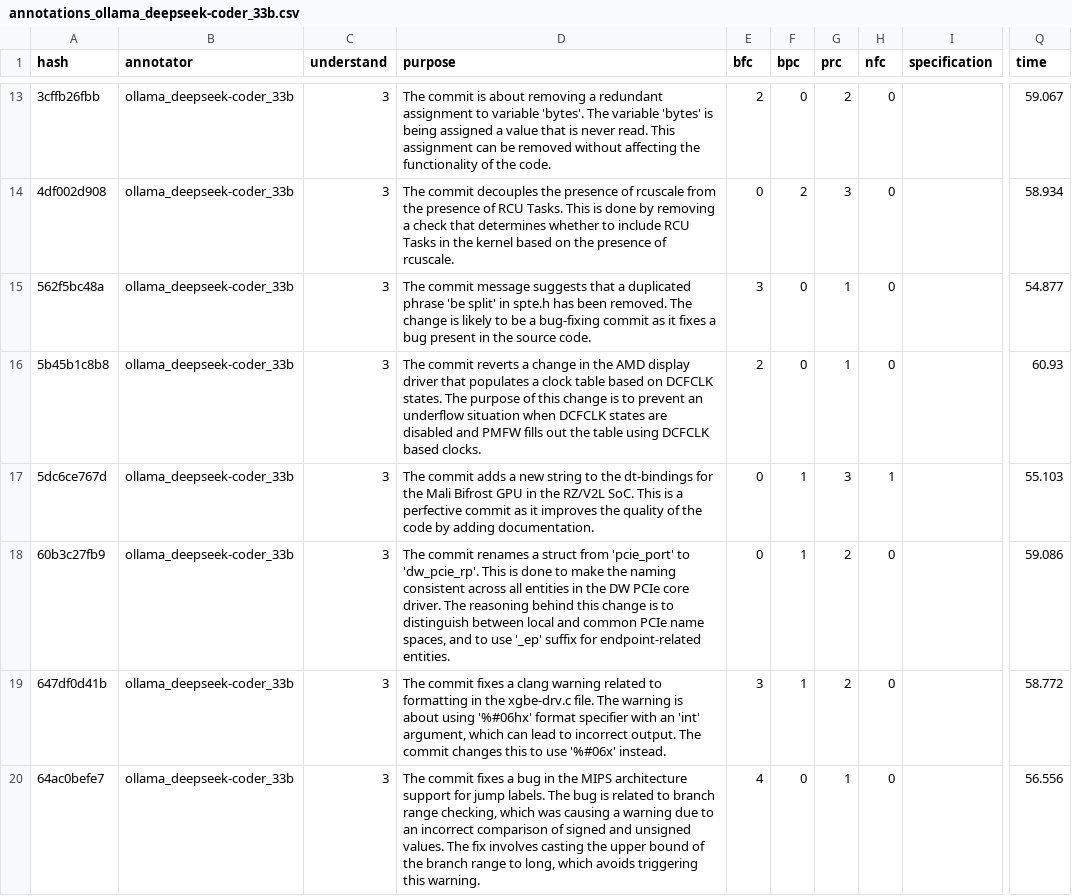
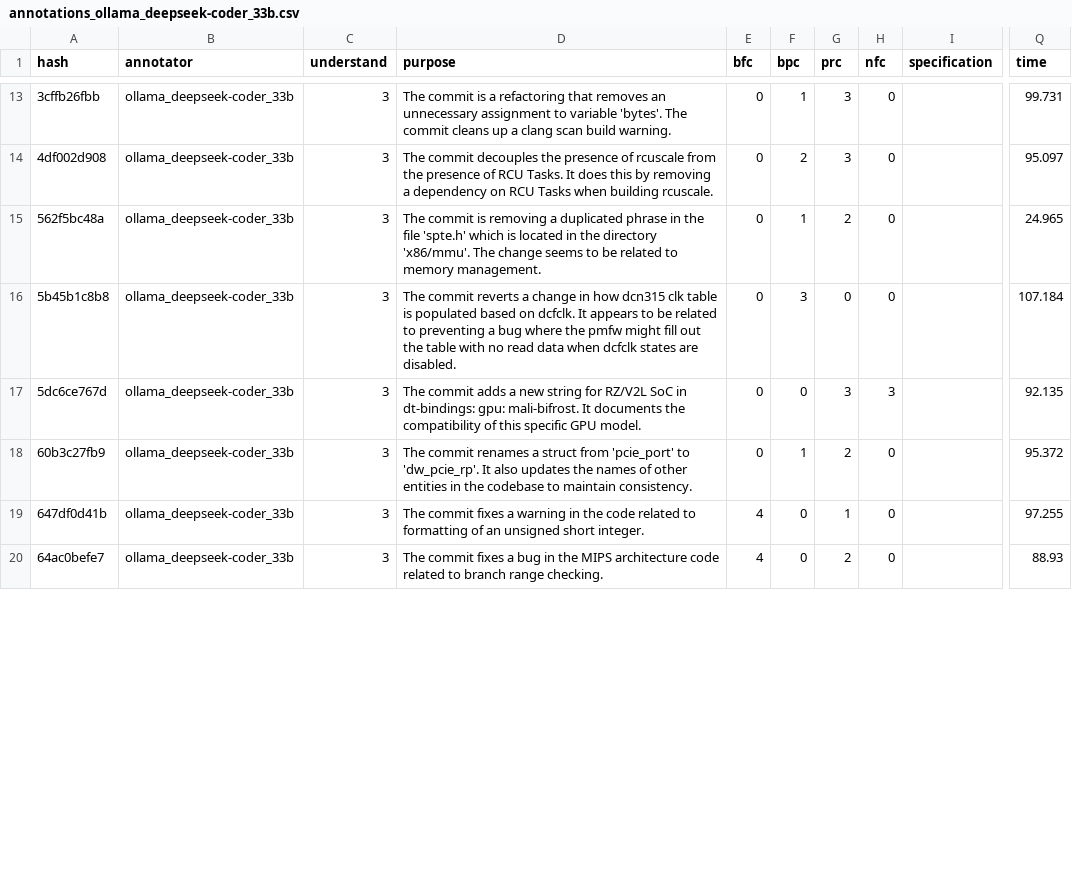
Before and after one commit to Maes95/llm-commit-classification, a CSV file: data/llm-annotator-results/r1/annotations_ollama_deepseek-coder_33b.csv, drawn as a sheet; only a part is shown, gaps mark what is left out; the diff covers the shown part only; the diff names each change by its address in the sheet, - before the commit and + after, or states it on an @@ line.

```diff
--- a/data/llm-annotator-results/r1/annotations_ollama_deepseek-coder_33b.csv
+++ b/data/llm-annotator-results/r1/annotations_ollama_deepseek-coder_33b.csv
-D13 (purpose): …commit is about removing a redundant assignment to variable 'bytes'. The variable 'bytes' is being assigned a value that is never read. This assignment can be removed without affecting the functionality of the code.
+D13 (purpose): …commit is a refactoring that removes an unnecessary assignment to variable 'bytes'. The commit cleans up a clang scan build warning.
-E13 (bfc): 2
+E13 (bfc): 0
-F13 (bpc): 0
+F13 (bpc): 1
-G13 (prc): 2
+G13 (prc): 3
-Q13 (time): 59.067
+Q13 (time): 99.731
-D14 (purpose): …RCU Tasks. This is done by removing a check that determines whether to include RCU Tasks in the kernel based on the presence of rcuscale.
+D14 (purpose): …RCU Tasks. It does this by removing a dependency on RCU Tasks when building rcuscale.
-Q14 (time): 58.934
+Q14 (time): 95.097
-D15 (purpose): The commit message suggests that a duplicated phrase 'be split' in spte.h has been removed. The change is likely to be a bug-fixing commit as it fixes a bug present in the source code.
+D15 (purpose): The commit is removing a duplicated phrase in the file 'spte.h' which is located in the directory 'x86/mmu'. The change seems to be related to memory management.
-E15 (bfc): 3
+E15 (bfc): 0
-F15 (bpc): 0
+F15 (bpc): 1
-G15 (prc): 1
+G15 (prc): 2
-Q15 (time): 54.877
+Q15 (time): 24.965
-D16 (purpose): …change in the AMD display driver that populates a clock table based on DCFCLK states. The purpose of this change is to prevent an underflow situation when DCFCLK states are disabled and PMFW fills out the table using DCFCLK based clocks.
+D16 (purpose): …change in how dcn315 clk table is populated based on dcfclk. It appears to be related to preventing a bug where the pmfw might fill out the table with no read data when dcfclk states are disabled.
-E16 (bfc): 2
+E16 (bfc): 0
-F16 (bpc): 0
+F16 (bpc): 3
-G16 (prc): 1
+G16 (prc): 0
-Q16 (time): 60.93
+Q16 (time): 107.184
-D17 (purpose): …new string to the dt-bindings for the Mali Bifrost GPU in the RZ/V2L SoC. This is a perfective commit as it improves the quality of the code by adding documentation.
+D17 (purpose): …new string for RZ/V2L SoC in dt-bindings: gpu: mali-bifrost. It documents the compatibility of this specific GPU model.
-F17 (bpc): 1
+F17 (bpc): 0
-H17 (nfc): 1
+H17 (nfc): 3
-Q17 (time): 55.103
+Q17 (time): 92.135
-D18 (purpose): …to 'dw_pcie_rp'. This is done to make the naming consistent across all entities in the DW PCIe core driver. The reasoning behind this change is to distinguish between local and common PCIe name spaces, and to use '_ep' suffix for endpoint-related entities.
+D18 (purpose): …to 'dw_pcie_rp'. It also updates the names of other entities in the codebase to maintain consistency.
-Q18 (time): 59.086
+Q18 (time): 95.372
-D19 (purpose): …fixes a clang warning related to formatting in the xgbe-drv.c file. The warning is about using '%#06hx' format specifier with an 'int' argument, which can lead to incorrect output. The commit changes this to use '%#06x' instead.
+D19 (purpose): …fixes a warning in the code related to formatting of an unsigned short integer.
-E19 (bfc): 3
+E19 (bfc): 4
-F19 (bpc): 1
+F19 (bpc): 0
-G19 (prc): 2
+G19 (prc): 1
-Q19 (time): 58.772
+Q19 (time): 97.255
-D20 (purpose): …MIPS architecture support for jump labels. The bug is related to branch range checking, which was causing a warning due to an incorrect comparison of signed and unsigned values. The fix involves casting the upper bound of the branch range to long, which avoids triggering this warning.
+D20 (purpose): …MIPS architecture code related to branch range checking.
-G20 (prc): 1
+G20 (prc): 2
-Q20 (time): 56.556
+Q20 (time): 88.93
```
Also changed, not shown: 131 edited cells elsewhere in this file, data/llm-annotator-results/r2/annotations_ollama_deepseek-coder_33b.csv, data/llm-annotator-results/r2/annotations_ollama_gpt-oss_120b.csv, 34 other files.
